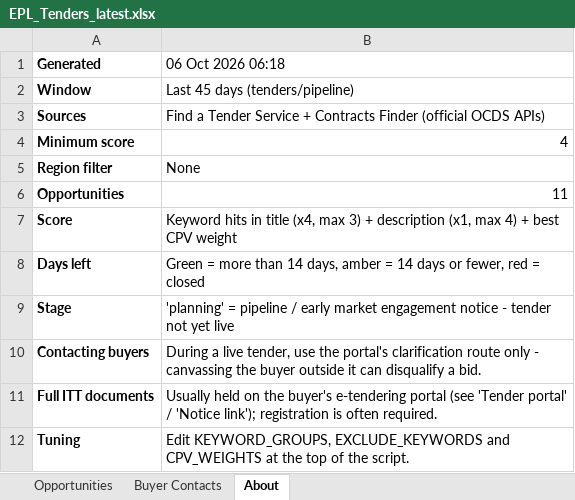
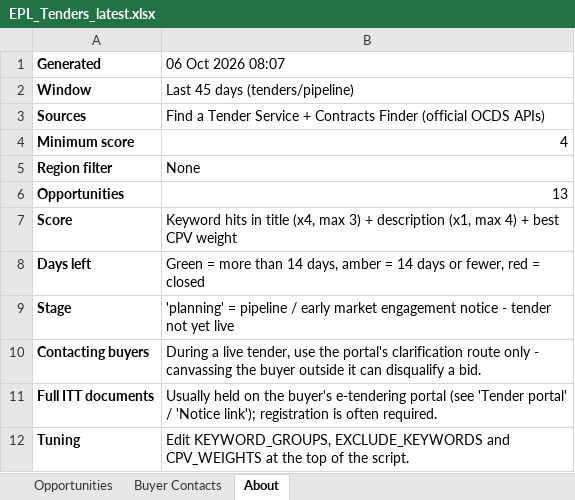
Before and after one commit to Lukeydoodle/EPL-Tender-scraper, an Excel workbook: docs/EPL_Tenders_latest.xlsx, sheet About, drawn as a sheet; values as stored, in another font and other column widths than the file's, no borders; the diff names each change by its address in the sheet, - before the commit and + after, or states it on an @@ line.

```diff
--- a/docs/EPL_Tenders_latest.xlsx (sheet About)
+++ b/docs/EPL_Tenders_latest.xlsx (sheet About)
-B1: 06 Oct 2026 06:18
+B1: 06 Oct 2026 08:07
-B6 (06 Oct 2026 08:07): 11
+B6 (06 Oct 2026 08:07): 13
```
Also changed, not shown: sheet Opportunities, sheet Buyer Contacts, 3 other files.
